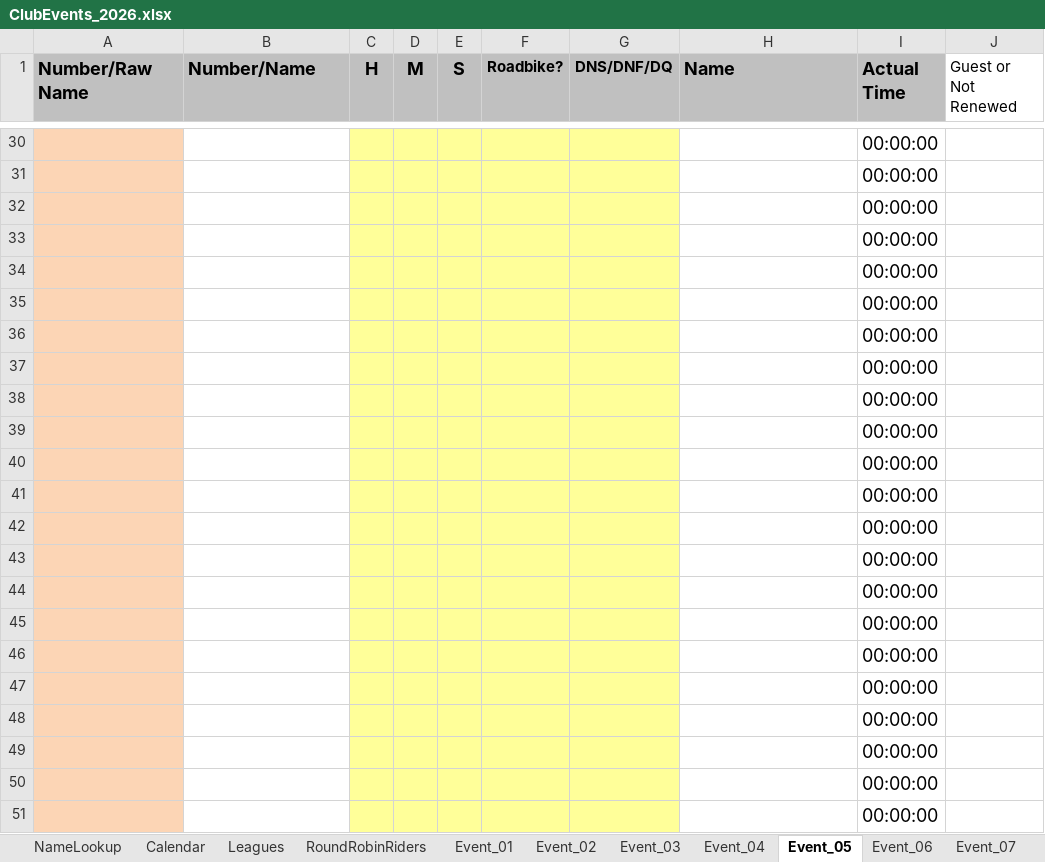
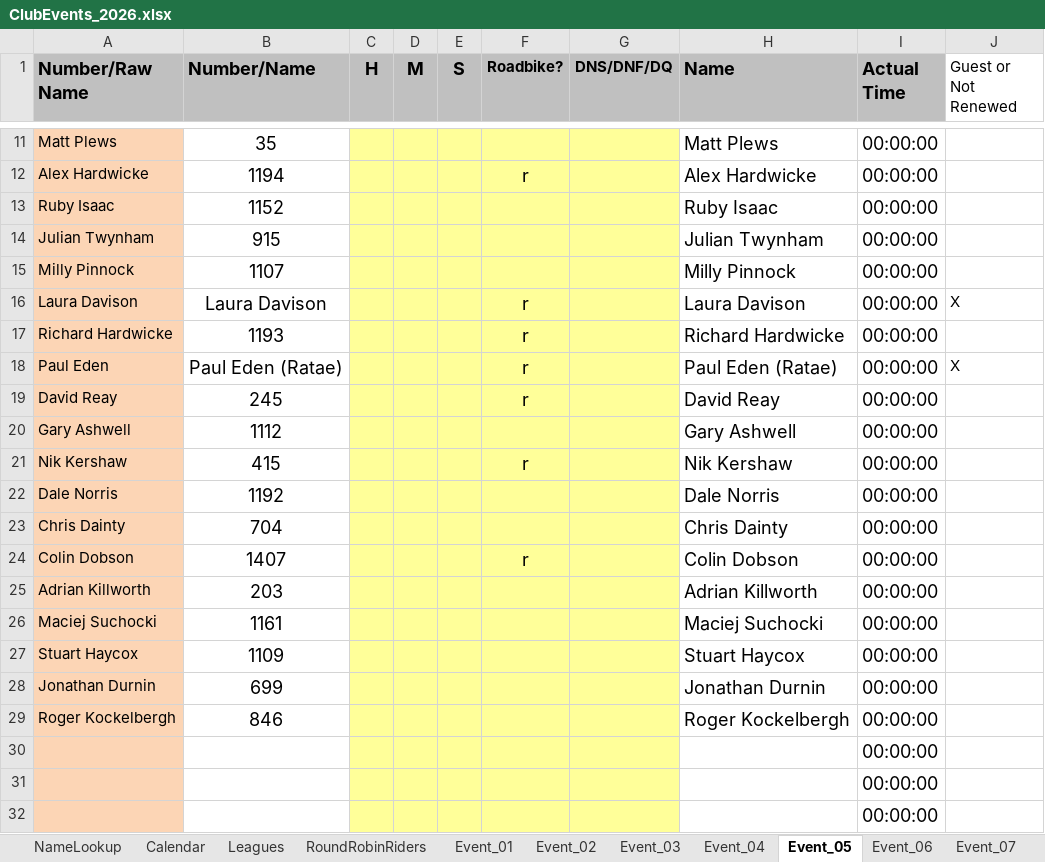
Before and after one commit to WellandValleyCC/WellandValleyCC.github.io, an Excel workbook: data/ClubEvents_2026.xlsx, sheet Event_05, drawn as a sheet; only a part is shown, gaps mark what is left out; the shorter side is filled out with more unchanged rows; values as stored, in another font and other column widths than the file's, no borders; conditional formats not drawn; the diff covers the shown part only; the diff names each change by its address in the sheet, - before the commit and + after, or states it on an @@ line.

Commit message:
Start list for event 5 - 21/04/2026
Tour of The Langtons

```diff
--- a/data/ClubEvents_2026.xlsx (sheet Event_05)
+++ b/data/ClubEvents_2026.xlsx (sheet Event_05)
+row 11: Matt Plews | 35 |  |  |  |  |  | Matt Plews | 00:00:00
+row 12: Alex Hardwicke | 1194 |  |  |  | r |  | Alex Hardwicke | 00:00:00
+row 13: Ruby Isaac | 1152 |  |  |  |  |  | Ruby Isaac | 00:00:00
+row 14: Julian Twynham | 915 |  |  |  |  |  | Julian Twynham | 00:00:00
+row 15: Milly Pinnock | 1107 |  |  |  |  |  | Milly Pinnock | 00:00:00
+row 16: Laura Davison | Laura Davison |  |  |  | r |  | Laura Davison | 00:00:00 | X
+row 17: Richard Hardwicke | 1193 |  |  |  | r |  | Richard Hardwicke | 00:00:00
+row 18: Paul Eden | Paul Eden (Ratae) |  |  |  | r |  | Paul Eden (Ratae) | 00:00:00 | X
+row 19: David Reay | 245 |  |  |  | r |  | David Reay | 00:00:00
+row 20: Gary Ashwell | 1112 |  |  |  |  |  | Gary Ashwell | 00:00:00
+row 21: Nik Kershaw | 415 |  |  |  | r |  | Nik Kershaw | 00:00:00
+row 22: Dale Norris | 1192 |  |  |  |  |  | Dale Norris | 00:00:00
+row 23: Chris Dainty | 704 |  |  |  |  |  | Chris Dainty | 00:00:00
+row 24: Colin Dobson | 1407 |  |  |  | r |  | Colin Dobson | 00:00:00
+row 25: Adrian Killworth | 203 |  |  |  |  |  | Adrian Killworth | 00:00:00
+row 26: Maciej Suchocki | 1161 |  |  |  |  |  | Maciej Suchocki | 00:00:00
+row 27: Stuart Haycox | 1109 |  |  |  |  |  | Stuart Haycox | 00:00:00
+row 28: Jonathan Durnin | 699 |  |  |  |  |  | Jonathan Durnin | 00:00:00
+row 29: Roger Kockelbergh | 846 |  |  |  |  |  | Roger Kockelbergh | 00:00:00
```
Also changed, not shown: 9 added rows and 28 removed rows elsewhere in this sheet.
